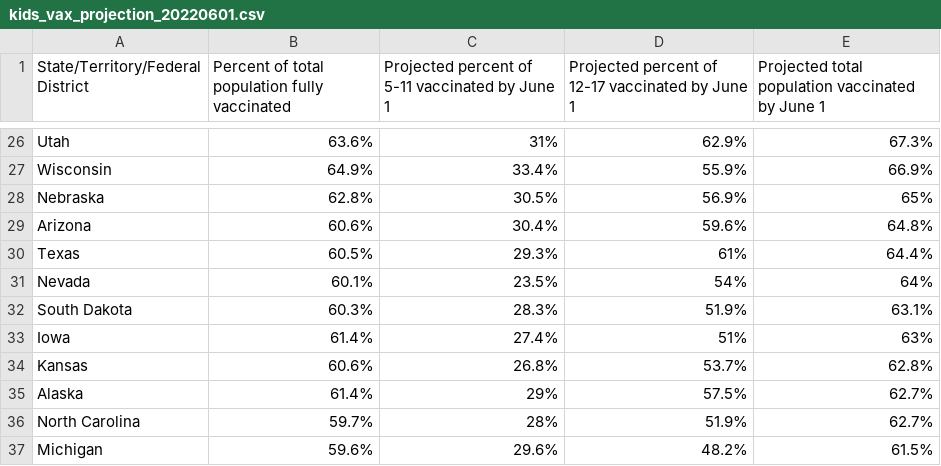
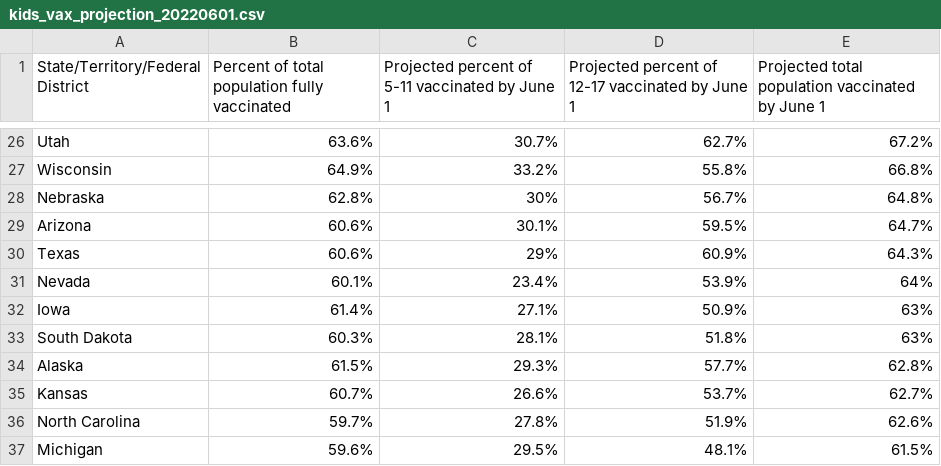
Before and after one commit to Dotdash-Data-Journalism/2022_VWH_kids_vax_projection_june_1, a CSV file: visualizations/kids_vax_projection_20220601.csv, drawn as a sheet; only a part is shown, gaps mark what is left out; removed rows and columns are numbered as before the commit, all else as after; the diff covers the shown part only; the diff names each change by its address in the sheet, - before the commit and + after, or states it on an @@ line.

```diff
--- a/visualizations/kids_vax_projection_20220601.csv
+++ b/visualizations/kids_vax_projection_20220601.csv
-C26: 31%
+C26: 30.7%
-D26: 62.9%
+D26: 62.7%
-E26: 67.3%
+E26: 67.2%
-C27: 33.4%
+C27: 33.2%
-D27: 55.9%
+D27: 55.8%
-E27: 66.9%
+E27: 66.8%
-C28: 30.5%
+C28: 30%
-D28: 56.9%
+D28: 56.7%
-E28: 65%
+E28: 64.8%
-C29: 30.4%
+C29: 30.1%
-D29: 59.6%
+D29: 59.5%
-E29: 64.8%
+E29: 64.7%
-B30: 60.5%
+B30: 60.6%
-C30: 29.3%
+C30: 29%
-D30: 61%
+D30: 60.9%
-E30: 64.4%
+E30: 64.3%
-C31: 23.5%
+C31: 23.4%
-D31: 54%
+D31: 53.9%
-row 32: South Dakota | 60.3% | 28.3% | 51.9% | 63.1%
-C32: 27.4%
+C32: 27.1%
-D32: 51%
+D32: 50.9%
+row 33: South Dakota | 60.3% | 28.1% | 51.8% | 63%
+row 34: Alaska | 61.5% | 29.3% | 57.7% | 62.8%
-B35: 60.6%
+B35: 60.7%
-C35: 26.8%
+C35: 26.6%
-E35: 62.8%
+E35: 62.7%
-row 35: Alaska | 61.4% | 29% | 57.5% | 62.7%
-C36: 28%
+C36: 27.8%
-E36: 62.7%
+E36: 62.6%
-C37: 29.6%
+C37: 29.5%
-D37: 48.2%
+D37: 48.1%
```
Also changed, not shown: 2 added rows, 2 removed rows and 90 edited cells elsewhere in this file.
